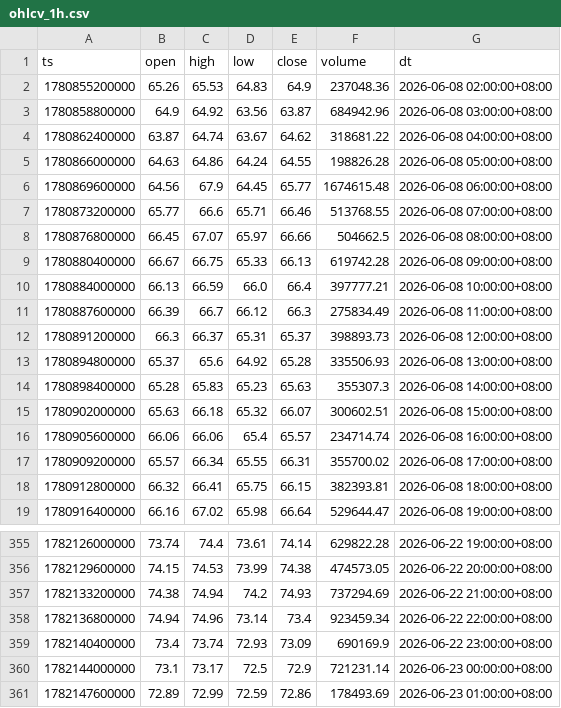
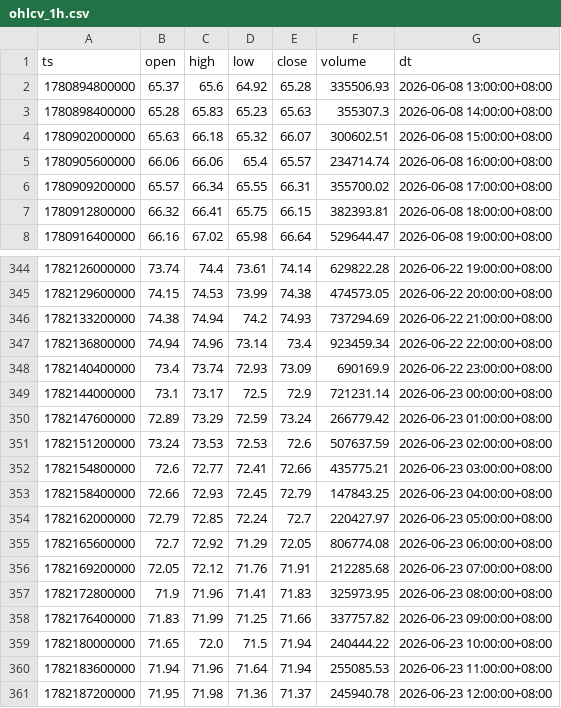
Before and after one commit to jabine9966/project, a CSV file: data/ohlcv_1h.csv, drawn as a sheet; only a part is shown, gaps mark what is left out.

```diff
--- a/data/ohlcv_1h.csv
+++ b/data/ohlcv_1h.csv
@@ -1,13 +1,2 @@
 ts,open,high,low,close,volume,dt
-1780855200000,65.26,65.53,64.83,64.9,237048.36,2026-06-08 02:00:00+08:00
-1780858800000,64.9,64.92,63.56,63.87,684942.96,2026-06-08 03:00:00+08:00
-1780862400000,63.87,64.74,63.67,64.62,318681.22,2026-06-08 04:00:00+08:00
-1780866000000,64.63,64.86,64.24,64.55,198826.28,2026-06-08 05:00:00+08:00
-1780869600000,64.56,67.9,64.45,65.77,1674615.48,2026-06-08 06:00:00+08:00
-1780873200000,65.77,66.6,65.71,66.46,513768.55,2026-06-08 07:00:00+08:00
-1780876800000,66.45,67.07,65.97,66.66,504662.5,2026-06-08 08:00:00+08:00
-1780880400000,66.67,66.75,65.33,66.13,619742.28,2026-06-08 09:00:00+08:00
-1780884000000,66.13,66.59,66.0,66.4,397777.21,2026-06-08 10:00:00+08:00
-1780887600000,66.39,66.7,66.12,66.3,275834.49,2026-06-08 11:00:00+08:00
-1780891200000,66.3,66.37,65.31,65.37,398893.73,2026-06-08 12:00:00+08:00
 1780894800000,65.37,65.6,64.92,65.28,335506.93,2026-06-08 13:00:00+08:00
@@ -360,2 +349,13 @@ ts,open,high,low,close,volume,dt
 1782144000000,73.1,73.17,72.5,72.9,721231.14,2026-06-23 00:00:00+08:00
-1782147600000,72.89,72.99,72.59,72.86,178493.69,2026-06-23 01:00:00+08:00
+1782147600000,72.89,73.29,72.59,73.24,266779.42,2026-06-23 01:00:00+08:00
+1782151200000,73.24,73.53,72.53,72.6,507637.59,2026-06-23 02:00:00+08:00
+1782154800000,72.6,72.77,72.41,72.66,435775.21,2026-06-23 03:00:00+08:00
+1782158400000,72.66,72.93,72.45,72.79,147843.25,2026-06-23 04:00:00+08:00
+1782162000000,72.79,72.85,72.24,72.7,220427.97,2026-06-23 05:00:00+08:00
+1782165600000,72.7,72.92,71.29,72.05,806774.08,2026-06-23 06:00:00+08:00
+1782169200000,72.05,72.12,71.76,71.91,212285.68,2026-06-23 07:00:00+08:00
+1782172800000,71.9,71.96,71.41,71.83,325973.95,2026-06-23 08:00:00+08:00
+1782176400000,71.83,71.99,71.25,71.66,337757.82,2026-06-23 09:00:00+08:00
+1782180000000,71.65,72.0,71.5,71.94,240444.22,2026-06-23 10:00:00+08:00
+1782183600000,71.94,71.96,71.64,71.94,255085.53,2026-06-23 11:00:00+08:00
+1782187200000,71.95,71.98,71.36,71.37,245940.78,2026-06-23 12:00:00+08:00
```
Also changed, not shown: data/funding_rate.csv, data/long_short_ratio.csv, 13 other files.
